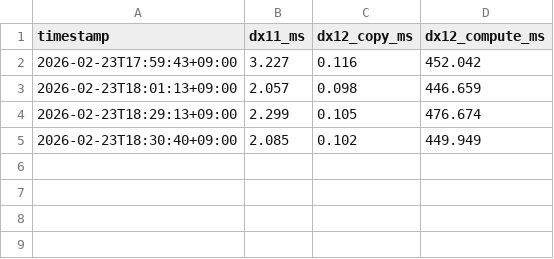
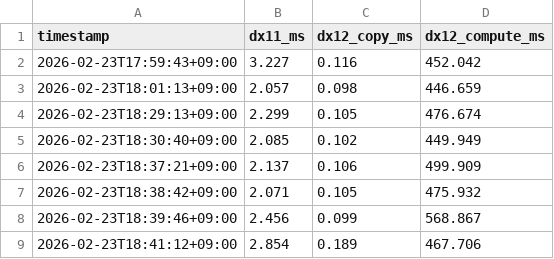
Before and after one commit to nodchip/aviutl-exedit2-nlmeans, a CSV file: docs/reports/dx11-dx12-benchmark-history.csv, drawn as a sheet.

```diff
--- a/docs/reports/dx11-dx12-benchmark-history.csv
+++ b/docs/reports/dx11-dx12-benchmark-history.csv
@@ -5 +5,5 @@
 2026-02-23T18:30:40+09:00,2.085,0.102,449.949
+2026-02-23T18:37:21+09:00,2.137,0.106,499.909
+2026-02-23T18:38:42+09:00,2.071,0.105,475.932
+2026-02-23T18:39:46+09:00,2.456,0.099,568.867
+2026-02-23T18:41:12+09:00,2.854,0.189,467.706
```
Also changed, not shown: 2 other files.
